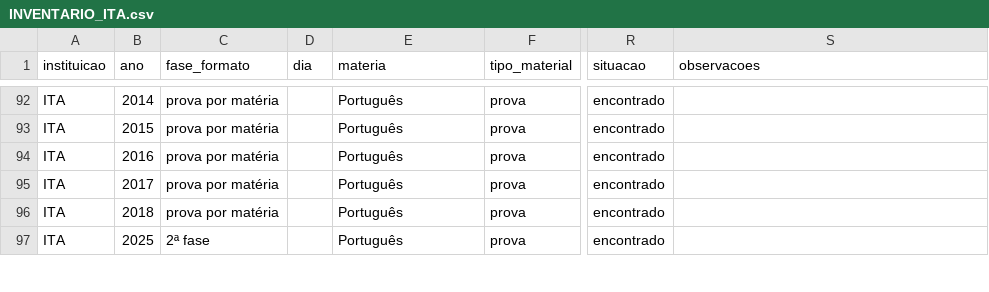
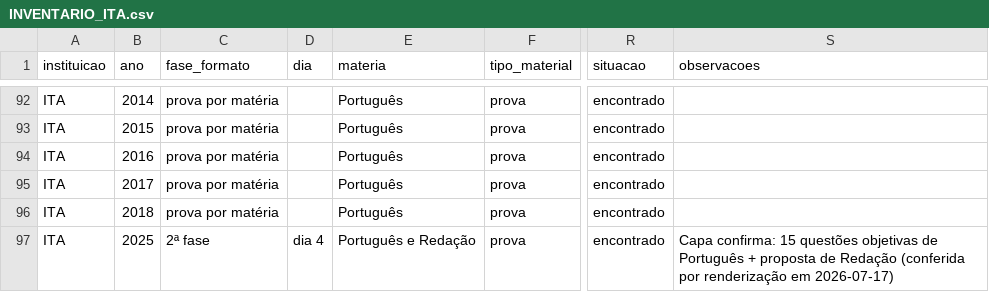
Before and after one commit to joaopaulolondeabreu/revis-o-ita, a CSV file: docs/coordenacao/INVENTARIO_ITA.csv, drawn as a sheet; only a part is shown, gaps mark what is left out; the diff covers the shown part only; the diff names each change by its address in the sheet, - before the commit and + after, or states it on an @@ line.

```diff
--- a/docs/coordenacao/INVENTARIO_ITA.csv
+++ b/docs/coordenacao/INVENTARIO_ITA.csv
-D97 (dia): (empty)
+D97 (dia): dia 4
-E97 (materia): Português
+E97 (materia): Português e Redação
-S97 (observacoes): (empty)
+S97 (observacoes): Capa confirma: 15 questões objetivas de Português + proposta de Redação (conferida por renderização em 2026-07-17)
```
Also changed, not shown: 2 added rows and 3 edited cells elsewhere in this file, 10 other files.
